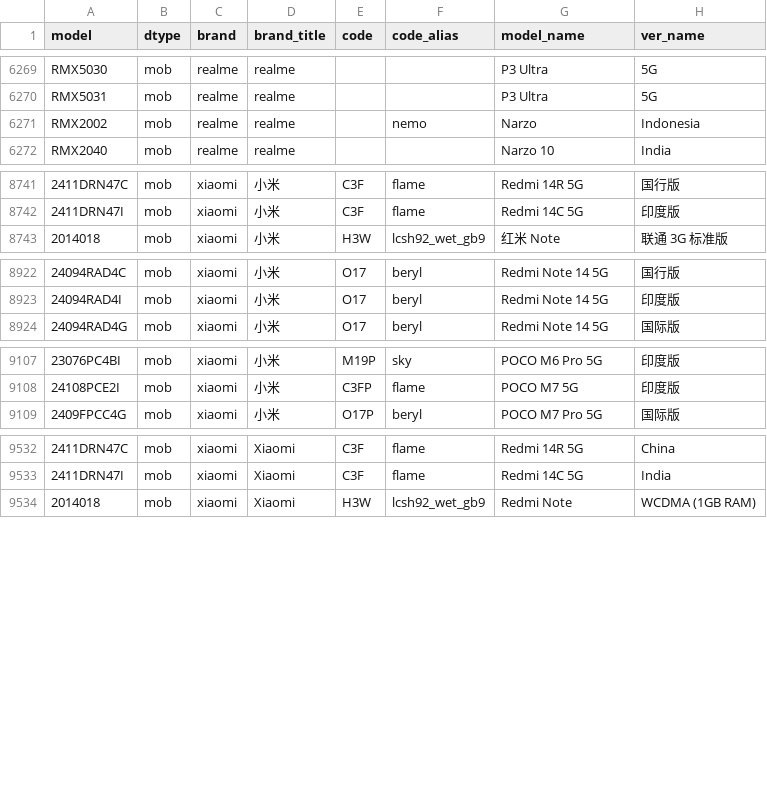
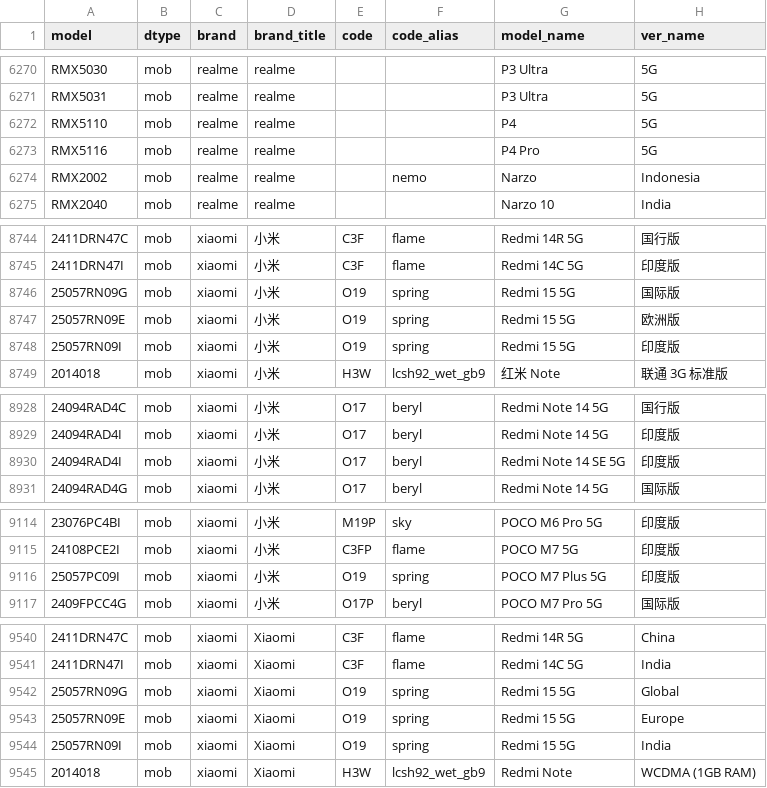
Before and after one commit to ITxiao6666/MobileModels-csv, a CSV file: models.csv, drawn as a sheet; only a part is shown, gaps mark what is left out; the diff covers the shown part only; the diff names each change by its address in the sheet, - before the commit and + after, or states it on an @@ line.

Commit message:
Sync with MobileModels 19c1b3bdbd7af5841f5b6b7e178a59f0c31372dd

```diff
--- a/models.csv
+++ b/models.csv
+row 6272: RMX5110 | mob | realme | realme |  |  | P4 | 5G
+row 6273: RMX5116 | mob | realme | realme |  |  | P4 Pro | 5G
+row 8746: 25057RN09G | mob | xiaomi | 小米 | O19 | spring | Redmi 15 5G | 国际版
+row 8747: 25057RN09E | mob | xiaomi | 小米 | O19 | spring | Redmi 15 5G | 欧洲版
+row 8748: 25057RN09I | mob | xiaomi | 小米 | O19 | spring | Redmi 15 5G | 印度版
+row 8930: 24094RAD4I | mob | xiaomi | 小米 | O17 | beryl | Redmi Note 14 SE 5G | 印度版
+row 9116: 25057PC09I | mob | xiaomi | 小米 | O19 | spring | POCO M7 Plus 5G | 印度版
+row 9542: 25057RN09G | mob | xiaomi | Xiaomi | O19 | spring | Redmi 15 5G | Global
+row 9543: 25057RN09E | mob | xiaomi | Xiaomi | O19 | spring | Redmi 15 5G | Europe
+row 9544: 25057RN09I | mob | xiaomi | Xiaomi | O19 | spring | Redmi 15 5G | India
```
Also changed, not shown: 3 added rows elsewhere in this file, 1 other file.
